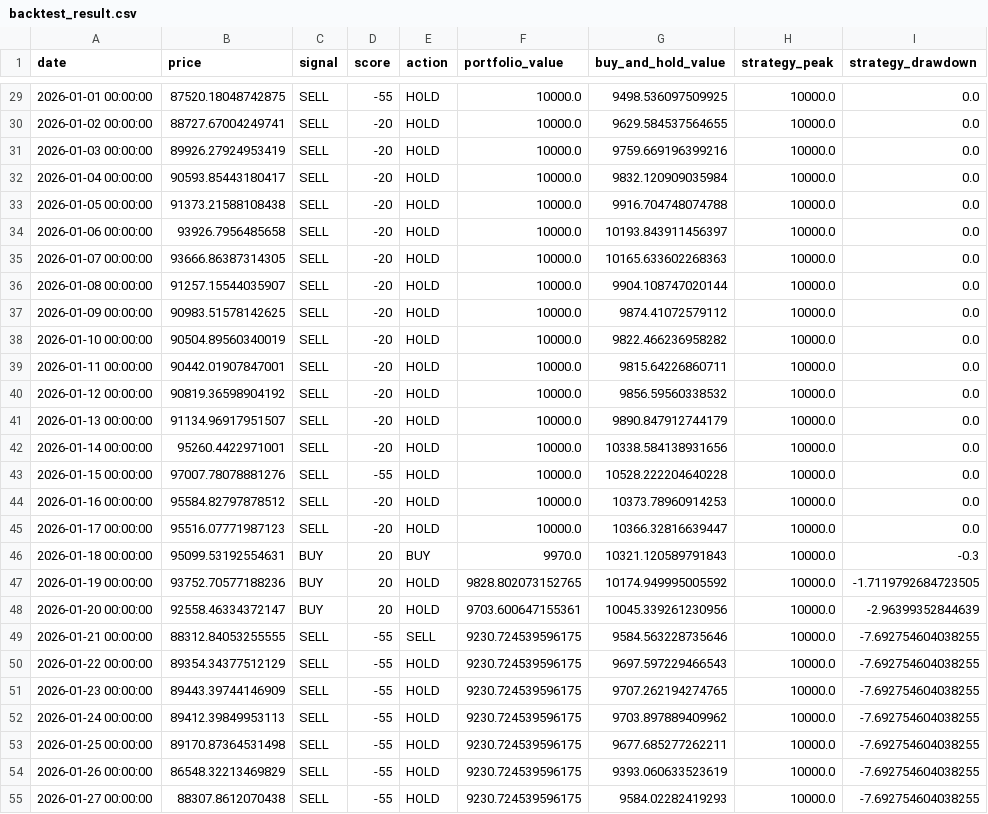
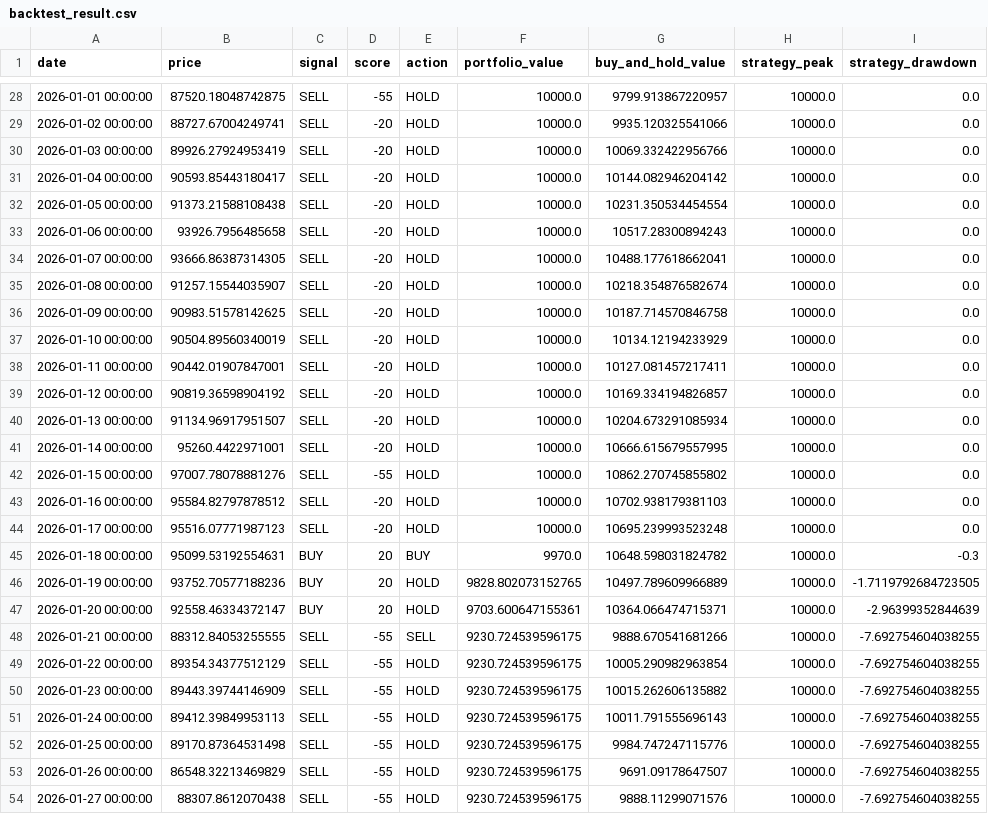
Before and after one commit to JoFrim/btc-dashboard, a CSV file: backtest_result.csv, drawn as a sheet; only a part is shown, gaps mark what is left out; the diff covers the shown part only.

```diff
--- a/backtest_result.csv
+++ b/backtest_result.csv
@@ -29,27 +28,27 @@ date,price,signal,score,action,portfolio_value,buy_and_hold_value,strategy_peak,
-2026-01-01 00:00:00,87520.18048742875,SELL,-55,HOLD,10000.0,9498.536097509925,10000.0,0.0
-2026-01-02 00:00:00,88727.67004249741,SELL,-20,HOLD,10000.0,9629.584537564655,10000.0,0.0
-2026-01-03 00:00:00,89926.27924953419,SELL,-20,HOLD,10000.0,9759.669196399216,10000.0,0.0
-2026-01-04 00:00:00,90593.85443180417,SELL,-20,HOLD,10000.0,9832.120909035984,10000.0,0.0
-2026-01-05 00:00:00,91373.21588108438,SELL,-20,HOLD,10000.0,9916.704748074788,10000.0,0.0
-2026-01-06 00:00:00,93926.7956485658,SELL,-20,HOLD,10000.0,10193.843911456397,10000.0,0.0
-2026-01-07 00:00:00,93666.86387314305,SELL,-20,HOLD,10000.0,10165.633602268363,10000.0,0.0
-2026-01-08 00:00:00,91257.15544035907,SELL,-20,HOLD,10000.0,9904.108747020144,10000.0,0.0
-2026-01-09 00:00:00,90983.51578142625,SELL,-20,HOLD,10000.0,9874.41072579112,10000.0,0.0
-2026-01-10 00:00:00,90504.89560340019,SELL,-20,HOLD,10000.0,9822.466236958282,10000.0,0.0
-2026-01-11 00:00:00,90442.01907847001,SELL,-20,HOLD,10000.0,9815.64226860711,10000.0,0.0
-2026-01-12 00:00:00,90819.36598904192,SELL,-20,HOLD,10000.0,9856.59560338532,10000.0,0.0
-2026-01-13 00:00:00,91134.96917951507,SELL,-20,HOLD,10000.0,9890.847912744179,10000.0,0.0
-2026-01-14 00:00:00,95260.4422971001,SELL,-20,HOLD,10000.0,10338.584138931656,10000.0,0.0
-2026-01-15 00:00:00,97007.78078881276,SELL,-55,HOLD,10000.0,10528.222204640228,10000.0,0.0
-2026-01-16 00:00:00,95584.82797878512,SELL,-20,HOLD,10000.0,10373.78960914253,10000.0,0.0
-2026-01-17 00:00:00,95516.07771987123,SELL,-20,HOLD,10000.0,10366.32816639447,10000.0,0.0
-2026-01-18 00:00:00,95099.53192554631,BUY,20,BUY,9970.0,10321.120589791843,10000.0,-0.3
-2026-01-19 00:00:00,93752.70577188236,BUY,20,HOLD,9828.802073152765,10174.949995005592,10000.0,-1.7119792684723505
-2026-01-20 00:00:00,92558.46334372147,BUY,20,HOLD,9703.600647155361,10045.339261230956,10000.0,-2.96399352844639
-2026-01-21 00:00:00,88312.84053255555,SELL,-55,SELL,9230.724539596175,9584.563228735646,10000.0,-7.692754604038255
-2026-01-22 00:00:00,89354.34377512129,SELL,-55,HOLD,9230.724539596175,9697.597229466543,10000.0,-7.692754604038255
-2026-01-23 00:00:00,89443.39744146909,SELL,-55,HOLD,9230.724539596175,9707.262194274765,10000.0,-7.692754604038255
-2026-01-24 00:00:00,89412.39849953113,SELL,-55,HOLD,9230.724539596175,9703.897889409962,10000.0,-7.692754604038255
-2026-01-25 00:00:00,89170.87364531498,SELL,-55,HOLD,9230.724539596175,9677.685277262211,10000.0,-7.692754604038255
-2026-01-26 00:00:00,86548.32213469829,SELL,-55,HOLD,9230.724539596175,9393.060633523619,10000.0,-7.692754604038255
-2026-01-27 00:00:00,88307.8612070438,SELL,-55,HOLD,9230.724539596175,9584.02282419293,10000.0,-7.692754604038255
+2026-01-01 00:00:00,87520.18048742875,SELL,-55,HOLD,10000.0,9799.913867220957,10000.0,0.0
+2026-01-02 00:00:00,88727.67004249741,SELL,-20,HOLD,10000.0,9935.120325541066,10000.0,0.0
+2026-01-03 00:00:00,89926.27924953419,SELL,-20,HOLD,10000.0,10069.332422956766,10000.0,0.0
+2026-01-04 00:00:00,90593.85443180417,SELL,-20,HOLD,10000.0,10144.082946204142,10000.0,0.0
+2026-01-05 00:00:00,91373.21588108438,SELL,-20,HOLD,10000.0,10231.350534454554,10000.0,0.0
+2026-01-06 00:00:00,93926.7956485658,SELL,-20,HOLD,10000.0,10517.28300894243,10000.0,0.0
+2026-01-07 00:00:00,93666.86387314305,SELL,-20,HOLD,10000.0,10488.177618662041,10000.0,0.0
+2026-01-08 00:00:00,91257.15544035907,SELL,-20,HOLD,10000.0,10218.354876582674,10000.0,0.0
+2026-01-09 00:00:00,90983.51578142625,SELL,-20,HOLD,10000.0,10187.714570846758,10000.0,0.0
+2026-01-10 00:00:00,90504.89560340019,SELL,-20,HOLD,10000.0,10134.12194233929,10000.0,0.0
+2026-01-11 00:00:00,90442.01907847001,SELL,-20,HOLD,10000.0,10127.081457217411,10000.0,0.0
+2026-01-12 00:00:00,90819.36598904192,SELL,-20,HOLD,10000.0,10169.334194826857,10000.0,0.0
+2026-01-13 00:00:00,91134.96917951507,SELL,-20,HOLD,10000.0,10204.673291085934,10000.0,0.0
+2026-01-14 00:00:00,95260.4422971001,SELL,-20,HOLD,10000.0,10666.615679557995,10000.0,0.0
+2026-01-15 00:00:00,97007.78078881276,SELL,-55,HOLD,10000.0,10862.270745855802,10000.0,0.0
+2026-01-16 00:00:00,95584.82797878512,SELL,-20,HOLD,10000.0,10702.938179381103,10000.0,0.0
+2026-01-17 00:00:00,95516.07771987123,SELL,-20,HOLD,10000.0,10695.239993523248,10000.0,0.0
+2026-01-18 00:00:00,95099.53192554631,BUY,20,BUY,9970.0,10648.598031824782,10000.0,-0.3
+2026-01-19 00:00:00,93752.70577188236,BUY,20,HOLD,9828.802073152765,10497.789609966889,10000.0,-1.7119792684723505
+2026-01-20 00:00:00,92558.46334372147,BUY,20,HOLD,9703.600647155361,10364.066474715371,10000.0,-2.96399352844639
+2026-01-21 00:00:00,88312.84053255555,SELL,-55,SELL,9230.724539596175,9888.670541681266,10000.0,-7.692754604038255
+2026-01-22 00:00:00,89354.34377512129,SELL,-55,HOLD,9230.724539596175,10005.290982963854,10000.0,-7.692754604038255
+2026-01-23 00:00:00,89443.39744146909,SELL,-55,HOLD,9230.724539596175,10015.262606135882,10000.0,-7.692754604038255
+2026-01-24 00:00:00,89412.39849953113,SELL,-55,HOLD,9230.724539596175,10011.791555696143,10000.0,-7.692754604038255
+2026-01-25 00:00:00,89170.87364531498,SELL,-55,HOLD,9230.724539596175,9984.747247115776,10000.0,-7.692754604038255
+2026-01-26 00:00:00,86548.32213469829,SELL,-55,HOLD,9230.724539596175,9691.09178647507,10000.0,-7.692754604038255
+2026-01-27 00:00:00,88307.8612070438,SELL,-55,HOLD,9230.724539596175,9888.11299071576,10000.0,-7.692754604038255
```
Also changed, not shown: 1 added row, 1 removed row and 141 edited cells elsewhere in this file, btc_signal_logg.csv, 3 other files.
